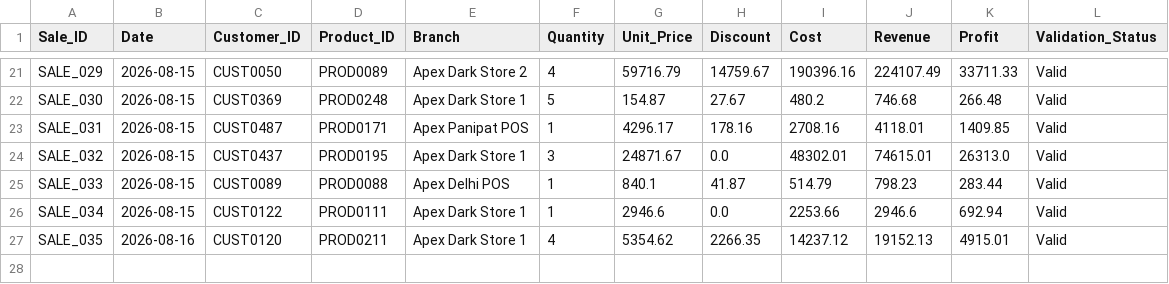
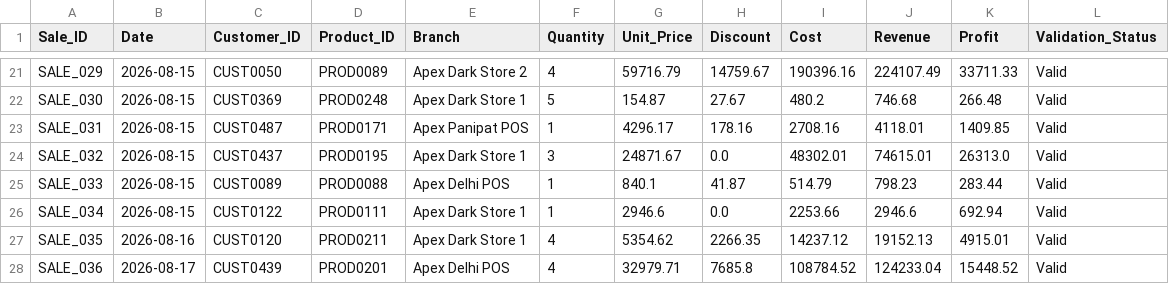
Before and after one commit to Rithvik-62/stratify-ai, a CSV file: Output/sales_clean.csv, drawn as a sheet; only a part is shown, gaps mark what is left out.

```diff
--- a/Output/sales_clean.csv
+++ b/Output/sales_clean.csv
@@ -27 +27,2 @@ SALE_034,2026-08-15,CUST0122,PROD0111,Apex Dark Store 1,1,2946.6,0.0,2253.66,294
 SALE_035,2026-08-16,CUST0120,PROD0211,Apex Dark Store 1,4,5354.62,2266.35,14237.12,19152.13,4915.01,Valid
+SALE_036,2026-08-17,CUST0439,PROD0201,Apex Delhi POS,4,32979.71,7685.8,108784.52,124233.04,15448.52,Valid
```
Also changed, not shown: 3 other files.
